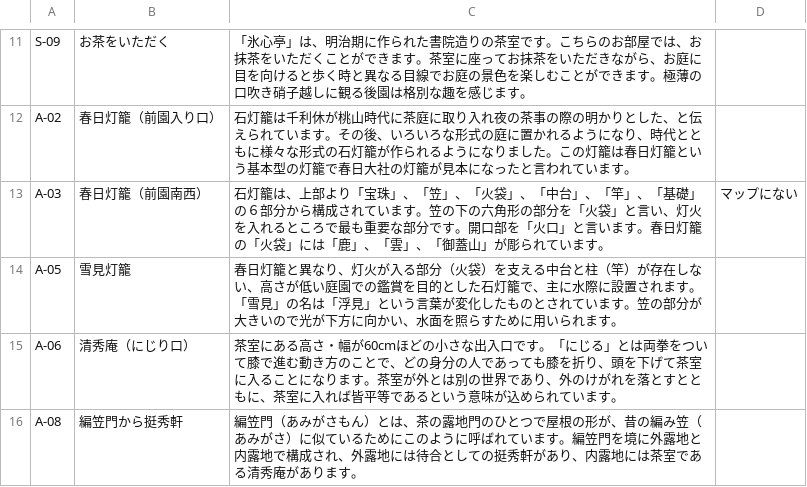
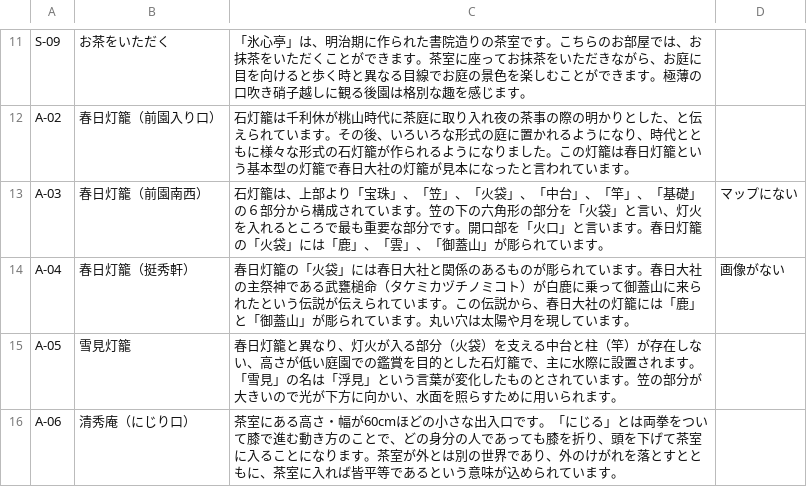
Before and after one commit to CoconiwaProject/CoConiwa, a CSV file: coconiwa/Assets/CSV/Data.csv, drawn as a sheet; only a part is shown, gaps mark what is left out; the shorter side is filled out with more unchanged rows; the diff names each change by its address in the sheet, - before the commit and + after, or states it on an @@ line.

```diff
--- a/coconiwa/Assets/CSV/Data.csv
+++ b/coconiwa/Assets/CSV/Data.csv
+row 14: A-04 | 春日灯籠（挺秀軒） | 春日灯籠の「火袋」には春日大社と関係のあるものが彫られています。春日大社の主祭神である武甕槌命（タケミカヅチノミコト）が白鹿に乗って御蓋山に来られたという伝説が伝えられています。この伝説から、春日大社の灯籠には「鹿」と「御蓋山」が彫られています。丸い穴は太陽や月を現しています。 | 画像がない
```
Also changed, not shown: 3 other files.
